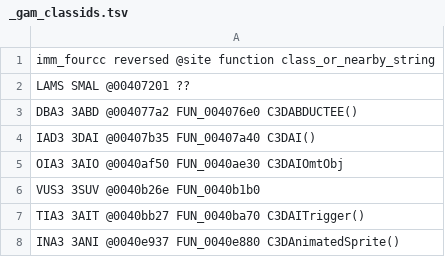
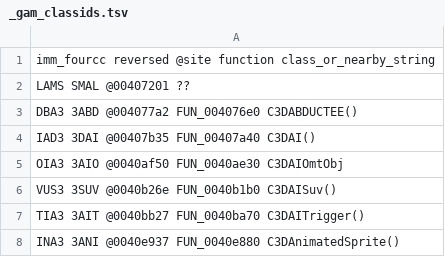
Before and after one commit to alexscott2718-gif/jn-engine, a TSV file: docs/_gam_classids.tsv, drawn as a sheet; only a part is shown.

```diff
--- a/docs/_gam_classids.tsv
+++ b/docs/_gam_classids.tsv
@@ -5,3 +5,3 @@ IAD3       3DAI      @00407b35  FUN_00407a40              C3DAI()
 OIA3       3AIO      @0040af50  FUN_0040ae30              C3DAIOmtObj
-VUS3       3SUV      @0040b26e  FUN_0040b1b0
+VUS3       3SUV      @0040b26e  FUN_0040b1b0              C3DAISuv()
 TIA3       3AIT      @0040bb27  FUN_0040ba70              C3DAITrigger()
```
Also changed, not shown: docs/decomp_ledger.csv, 2 other files.
